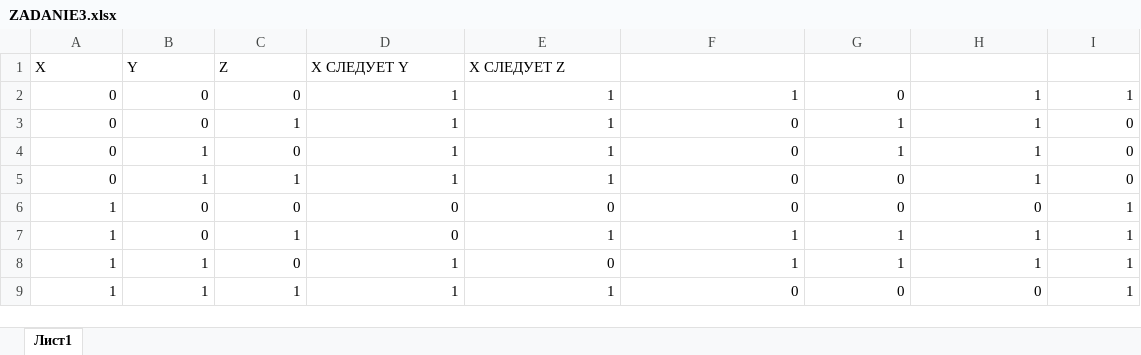
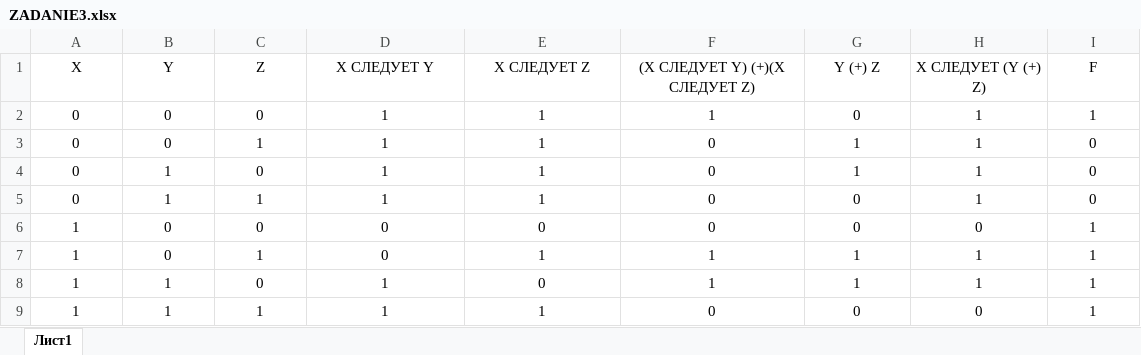
Before and after one commit to wrehe0/arhc-dz, an Excel workbook: ZADANIE3.xlsx, sheet Лист1, drawn as a sheet; values as stored, in another font and other column widths than the file's, no borders; the diff names each change by its address in the sheet, - before the commit and + after, or states it on an @@ line.

```diff
--- a/ZADANIE3.xlsx (sheet Лист1)
+++ b/ZADANIE3.xlsx (sheet Лист1)
-A1:E1 alignment: left
+A1:E1 alignment: center
-F1: (empty)
+F1: (X СЛЕДУЕТ Y) (+)(X СЛЕДУЕТ Z)
-G1: (empty)
+G1: Y (+) Z
-H1: (empty)
+H1: X СЛЕДУЕТ (Y (+) Z)
-I1: (empty)
+I1: F
-A2:I9 alignment: right
+A2:I9 alignment: center
```
Also changed, not shown: 1 other file.
